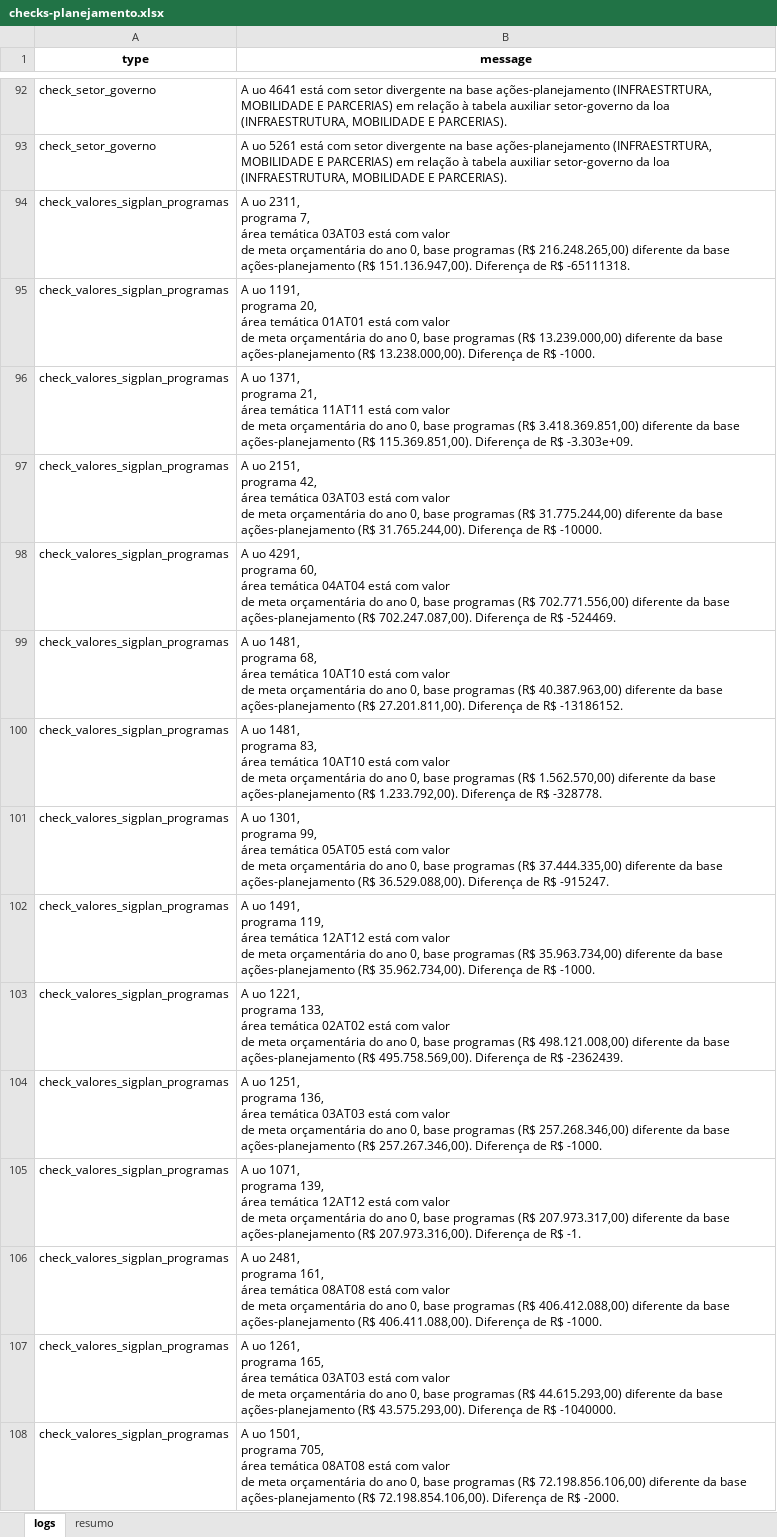
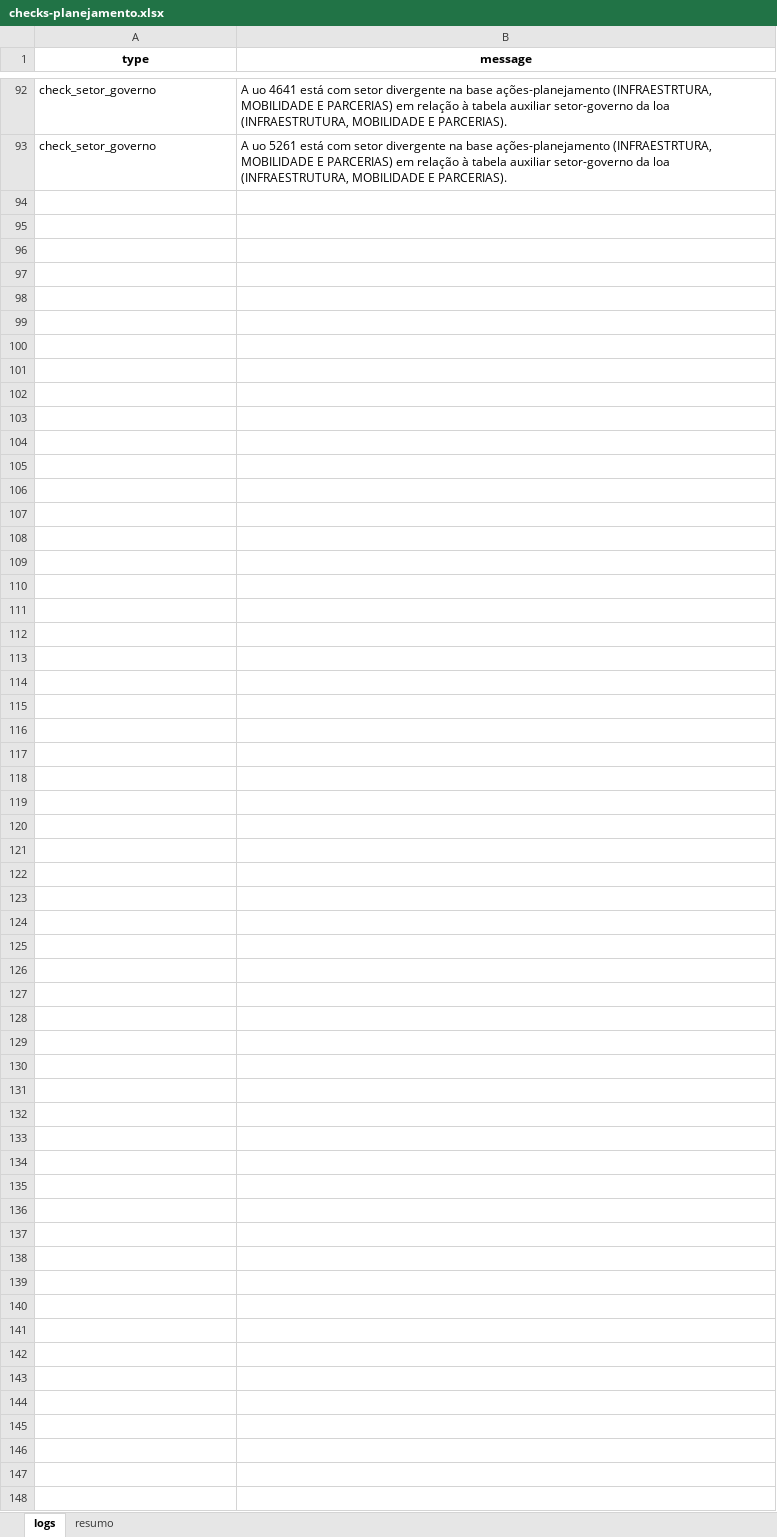
Before and after one commit to splor-mg/checks-planejamento-report, an Excel workbook: data/checks-planejamento.xlsx, sheet logs, drawn as a sheet; only a part is shown, gaps mark what is left out; values as stored, in another font and other column widths than the file's, no borders; ↵ is a line break in a cell; the diff names each change by its address in the sheet, - before the commit and + after, or states it on an @@ line.

```diff
--- a/data/checks-planejamento.xlsx (sheet logs)
+++ b/data/checks-planejamento.xlsx (sheet logs)
-row 94: check_valores_sigplan_programas | A uo 2311, ↵ programa 7, ↵ área temática 03AT03 está com valor ↵ de meta orçamentária do ano 0, base programas (R$ 216.248.265,00) diferente da base ações-planejamento (R$ 151.136.947,00). Diferença de R$ -65111318.
-row 95: check_valores_sigplan_programas | A uo 1191, ↵ programa 20, ↵ área temática 01AT01 está com valor ↵ de meta orçamentária do ano 0, base programas (R$ 13.239.000,00) diferente da base ações-planejamento (R$ 13.238.000,00). Diferença de R$ -1000.
-row 96: check_valores_sigplan_programas | A uo 1371, ↵ programa 21, ↵ área temática 11AT11 está com valor ↵ de meta orçamentária do ano 0, base programas (R$ 3.418.369.851,00) diferente da base ações-planejamento (R$ 115.369.851,00). Diferença de R$ -3.303e+09.
-row 97: check_valores_sigplan_programas | A uo 2151, ↵ programa 42, ↵ área temática 03AT03 está com valor ↵ de meta orçamentária do ano 0, base programas (R$ 31.775.244,00) diferente da base ações-planejamento (R$ 31.765.244,00). Diferença de R$ -10000.
-row 98: check_valores_sigplan_programas | A uo 4291, ↵ programa 60, ↵ área temática 04AT04 está com valor ↵ de meta orçamentária do ano 0, base programas (R$ 702.771.556,00) diferente da base ações-planejamento (R$ 702.247.087,00). Diferença de R$ -524469.
-row 99: check_valores_sigplan_programas | A uo 1481, ↵ programa 68, ↵ área temática 10AT10 está com valor ↵ de meta orçamentária do ano 0, base programas (R$ 40.387.963,00) diferente da base ações-planejamento (R$ 27.201.811,00). Diferença de R$ -13186152.
-row 100: check_valores_sigplan_programas | A uo 1481, ↵ programa 83, ↵ área temática 10AT10 está com valor ↵ de meta orçamentária do ano 0, base programas (R$ 1.562.570,00) diferente da base ações-planejamento (R$ 1.233.792,00). Diferença de R$ -328778.
-row 101: check_valores_sigplan_programas | A uo 1301, ↵ programa 99, ↵ área temática 05AT05 está com valor ↵ de meta orçamentária do ano 0, base programas (R$ 37.444.335,00) diferente da base ações-planejamento (R$ 36.529.088,00). Diferença de R$ -915247.
-row 102: check_valores_sigplan_programas | A uo 1491, ↵ programa 119, ↵ área temática 12AT12 está com valor ↵ de meta orçamentária do ano 0, base programas (R$ 35.963.734,00) diferente da base ações-planejamento (R$ 35.962.734,00). Diferença de R$ -1000.
-row 103: check_valores_sigplan_programas | A uo 1221, ↵ programa 133, ↵ área temática 02AT02 está com valor ↵ de meta orçamentária do ano 0, base programas (R$ 498.121.008,00) diferente da base ações-planejamento (R$ 495.758.569,00). Diferença de R$ -2362439.
-row 104: check_valores_sigplan_programas | A uo 1251, ↵ programa 136, ↵ área temática 03AT03 está com valor ↵ de meta orçamentária do ano 0, base programas (R$ 257.268.346,00) diferente da base ações-planejamento (R$ 257.267.346,00). Diferença de R$ -1000.
-row 105: check_valores_sigplan_programas | A uo 1071, ↵ programa 139, ↵ área temática 12AT12 está com valor ↵ de meta orçamentária do ano 0, base programas (R$ 207.973.317,00) diferente da base ações-planejamento (R$ 207.973.316,00). Diferença de R$ -1.
-row 106: check_valores_sigplan_programas | A uo 2481, ↵ programa 161, ↵ área temática 08AT08 está com valor ↵ de meta orçamentária do ano 0, base programas (R$ 406.412.088,00) diferente da base ações-planejamento (R$ 406.411.088,00). Diferença de R$ -1000.
-row 107: check_valores_sigplan_programas | A uo 1261, ↵ programa 165, ↵ área temática 03AT03 está com valor ↵ de meta orçamentária do ano 0, base programas (R$ 44.615.293,00) diferente da base ações-planejamento (R$ 43.575.293,00). Diferença de R$ -1040000.
-row 108: check_valores_sigplan_programas | A uo 1501, ↵ programa 705, ↵ área temática 08AT08 está com valor ↵ de meta orçamentária do ano 0, base programas (R$ 72.198.856.106,00) diferente da base ações-planejamento (R$ 72.198.854.106,00). Diferença de R$ -2000.
```
Also changed, not shown: sheet resumo, data/dados_sigplan_2027/indicadores_planejamento.xlsx, data/dados_sigplan_2027/programas_planejamento.xlsx, 18 other files.
